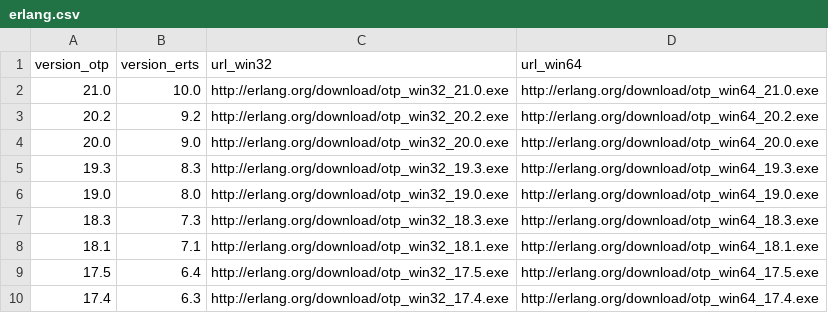
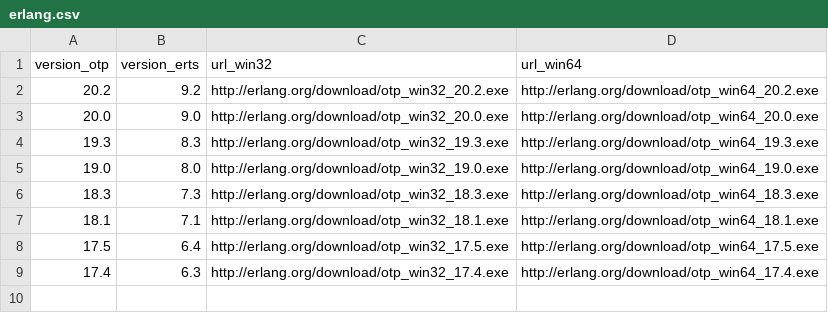
Before and after one commit to elixir-lang/elixir-lang.github.com, a CSV file: erlang.csv, drawn as a sheet.

Commit message:
Skip 21.0 due to Windows regressions

```diff
--- a/erlang.csv
+++ b/erlang.csv
@@ -1,3 +1,2 @@
 version_otp,version_erts,url_win32,url_win64
-21.0,10.0,http://erlang.org/download/otp_win32_21.0.exe,http://erlang.org/download/otp_win64_21.0.exe
 20.2,9.2,http://erlang.org/download/otp_win32_20.2.exe,http://erlang.org/download/otp_win64_20.2.exe
```
